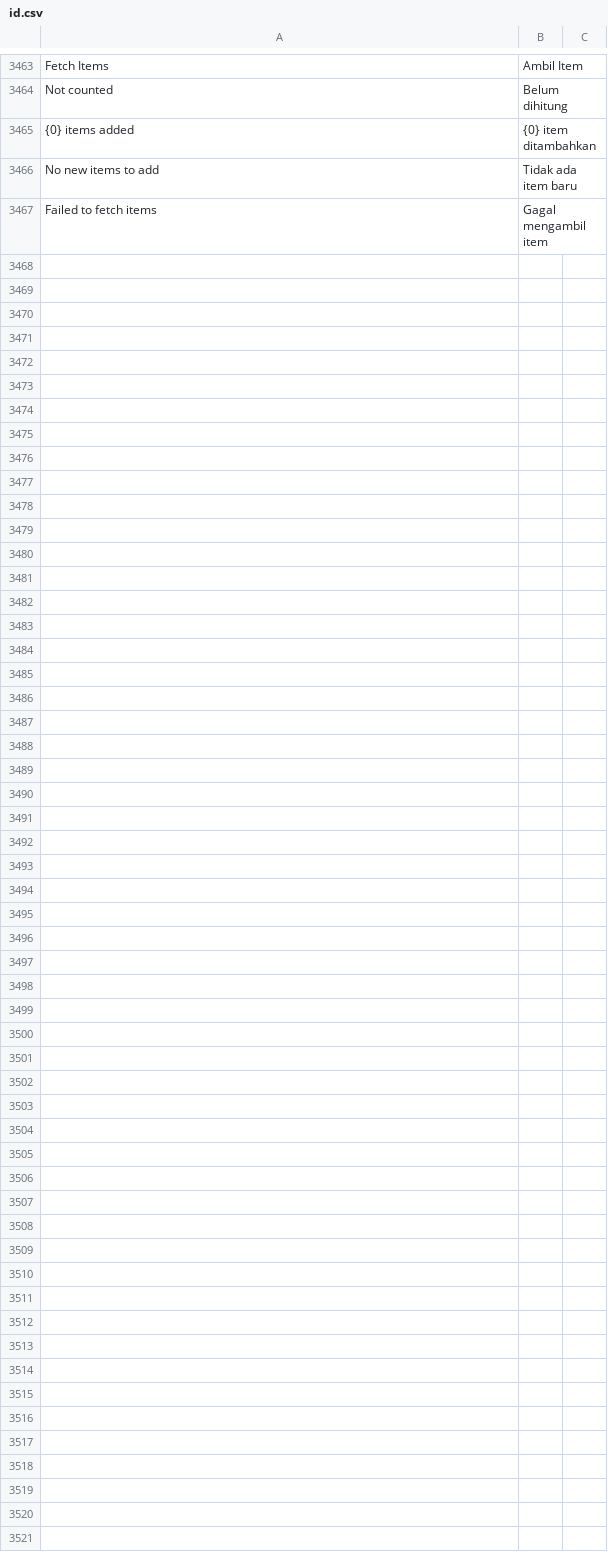
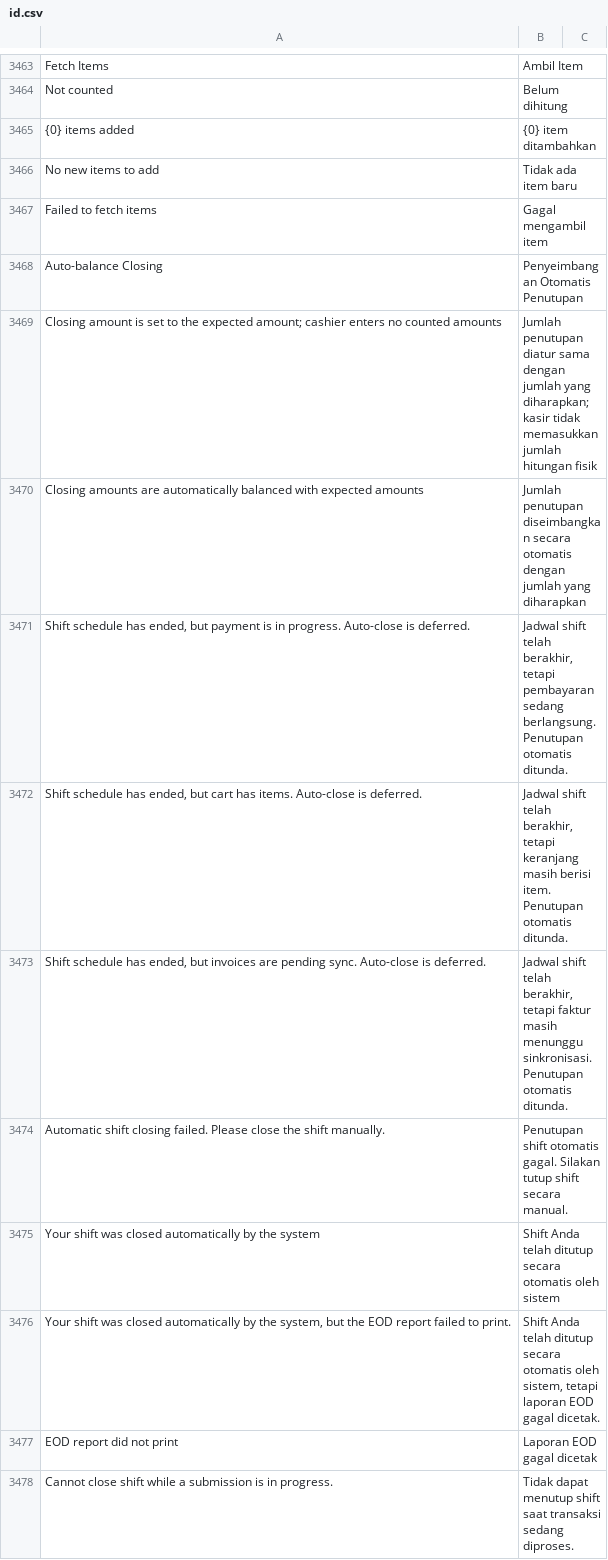
Before and after one commit to Muhayustrid/POSNext, a CSV file: pos_next/translations/id.csv, drawn as a sheet; only a part is shown, gaps mark what is left out; the diff names each change by its address in the sheet, - before the commit and + after, or states it on an @@ line.

Commit message:
feat(closing): closing otomatis balance dan tutup shift otomatis saat lewat jadwal

```diff
--- a/pos_next/translations/id.csv
+++ b/pos_next/translations/id.csv
+row 3468: Auto-balance Closing | Penyeimbangan Otomatis Penutupan
+row 3469: Closing amount is set to the expected amount; cashier enters no counted amounts | Jumlah penutupan diatur sama dengan jumlah yang diharapkan; kasir tidak memasukkan jumlah hitungan fisik
+row 3470: Closing amounts are automatically balanced with expected amounts | Jumlah penutupan diseimbangkan secara otomatis dengan jumlah yang diharapkan
+row 3471: Shift schedule has ended, but payment is in progress. Auto-close is deferred. | Jadwal shift telah berakhir, tetapi pembayaran sedang berlangsung. Penutupan otomatis ditunda.
+row 3472: Shift schedule has ended, but cart has items. Auto-close is deferred. | Jadwal shift telah berakhir, tetapi keranjang masih berisi item. Penutupan otomatis ditunda.
+row 3473: Shift schedule has ended, but invoices are pending sync. Auto-close is deferred. | Jadwal shift telah berakhir, tetapi faktur masih menunggu sinkronisasi. Penutupan otomatis ditunda.
+row 3474: Automatic shift closing failed. Please close the shift manually. | Penutupan shift otomatis gagal. Silakan tutup shift secara manual.
+row 3475: Your shift was closed automatically by the system | Shift Anda telah ditutup secara otomatis oleh sistem
+row 3476: Your shift was closed automatically by the system, but the EOD report failed to print. | Shift Anda telah ditutup secara otomatis oleh sistem, tetapi laporan EOD gagal dicetak.
+row 3477: EOD report did not print | Laporan EOD gagal dicetak
+row 3478: Cannot close shift while a submission is in progress. | Tidak dapat menutup shift saat transaksi sedang diproses.
```
Also changed, not shown: 19 other files.
